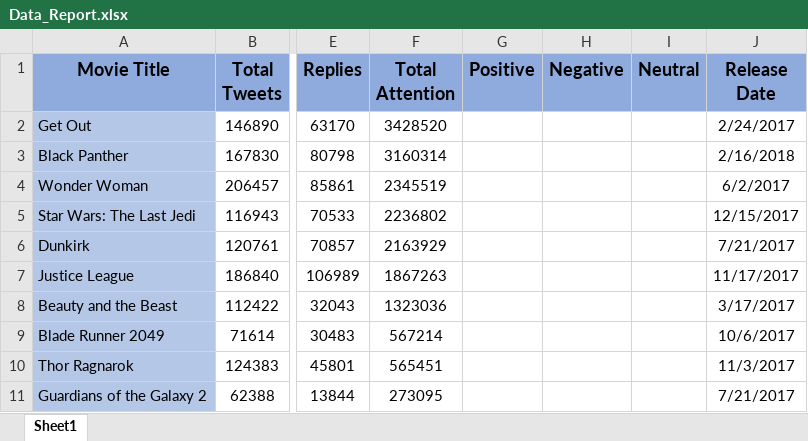
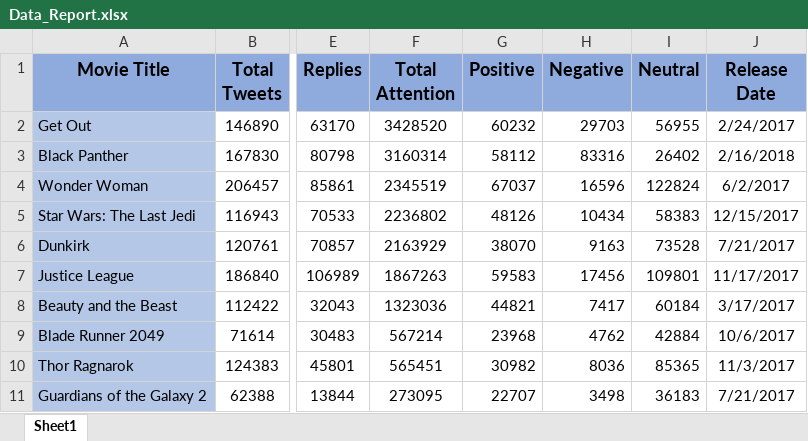
Before and after one commit to biletnam/CS491-BoxOffice, an Excel workbook: Data_Report.xlsx, sheet Sheet1, drawn as a sheet; only a part is shown, gaps mark what is left out; values as stored, in another font and other column widths than the file's, no borders; conditional formats and table styles not drawn; the diff covers the shown part only; the diff names each change by its address in the sheet, - before the commit and + after, or states it on an @@ line.

Commit message:
added positive negative and neutral

```diff
--- a/Data_Report.xlsx (sheet Sheet1)
+++ b/Data_Report.xlsx (sheet Sheet1)
-G2 (Positive): (empty)
+G2 (Positive): 60232
-H2 (Negative): (empty)
+H2 (Negative): 29703
-I2 (Neutral): (empty)
+I2 (Neutral): 56955
-G3 (Positive): (empty)
+G3 (Positive): 58112
-H3 (Negative): (empty)
+H3 (Negative): 83316
-I3 (Neutral): (empty)
+I3 (Neutral): 26402
-G4 (Positive): (empty)
+G4 (Positive): 67037
-H4 (Negative): (empty)
+H4 (Negative): 16596
-I4 (Neutral): (empty)
+I4 (Neutral): 122824
-G5 (Positive): (empty)
+G5 (Positive): 48126
-H5 (Negative): (empty)
+H5 (Negative): 10434
-I5 (Neutral): (empty)
+I5 (Neutral): 58383
-G6 (Positive): (empty)
+G6 (Positive): 38070
-H6 (Negative): (empty)
+H6 (Negative): 9163
-I6 (Neutral): (empty)
+I6 (Neutral): 73528
-G7 (Positive): (empty)
+G7 (Positive): 59583
-H7 (Negative): (empty)
+H7 (Negative): 17456
-I7 (Neutral): (empty)
+I7 (Neutral): 109801
-G8 (Positive): (empty)
+G8 (Positive): 44821
-H8 (Negative): (empty)
+H8 (Negative): 7417
-I8 (Neutral): (empty)
+I8 (Neutral): 60184
-G9 (Positive): (empty)
+G9 (Positive): 23968
-H9 (Negative): (empty)
+H9 (Negative): 4762
-I9 (Neutral): (empty)
+I9 (Neutral): 42884
-G10 (Positive): (empty)
+G10 (Positive): 30982
-H10 (Negative): (empty)
+H10 (Negative): 8036
-I10 (Neutral): (empty)
+I10 (Neutral): 85365
-G11 (Positive): (empty)
+G11 (Positive): 22707
-H11 (Negative): (empty)
+H11 (Negative): 3498
-I11 (Neutral): (empty)
+I11 (Neutral): 36183
```
Also changed, not shown: 15 edited cells elsewhere in this sheet, 1 other file.
